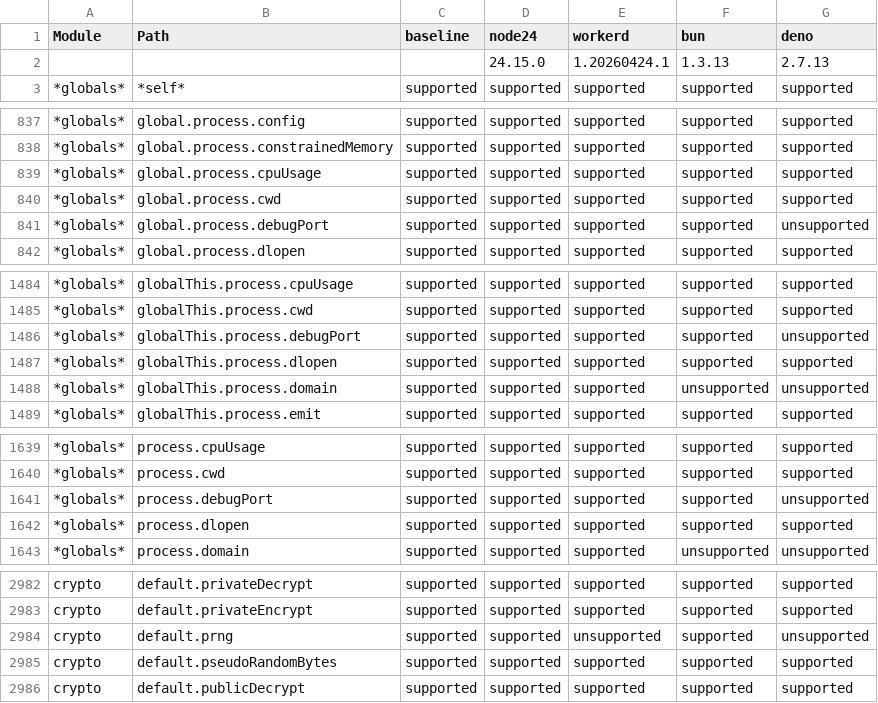
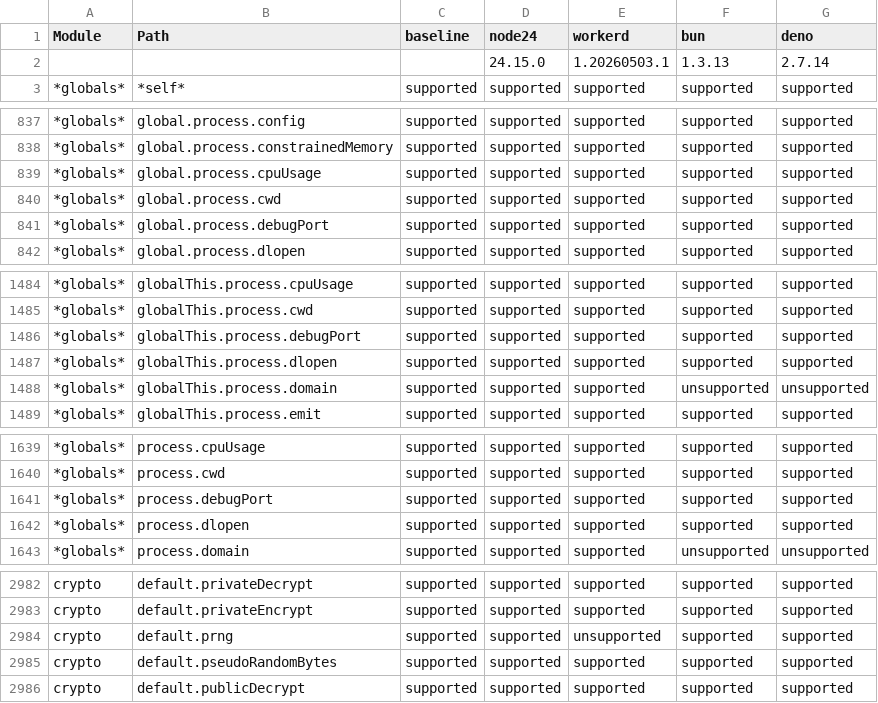
Before and after one commit to cloudflare/workers-nodejs-compat-matrix, a CSV file: report/public/runtime-support.csv, drawn as a sheet; only a part is shown, gaps mark what is left out; the diff covers the shown part only.

```diff
--- a/report/public/runtime-support.csv
+++ b/report/public/runtime-support.csv
@@ -1,3 +1,3 @@
 Module,Path,baseline,node24,workerd,bun,deno
-,,,24.15.0,1.20260424.1,1.3.13,2.7.13
+,,,24.15.0,1.20260503.1,1.3.13,2.7.14
 *globals*,*self*,supported,supported,supported,supported,supported
@@ -840,3 +840,3 @@ Module,Path,baseline,node24,workerd,bun,deno
 *globals*,global.process.cwd,supported,supported,supported,supported,supported
-*globals*,global.process.debugPort,supported,supported,supported,supported,unsupported
+*globals*,global.process.debugPort,supported,supported,supported,supported,supported
 *globals*,global.process.dlopen,supported,supported,supported,supported,supported
@@ -1485,3 +1485,3 @@ Module,Path,baseline,node24,workerd,bun,deno
 *globals*,globalThis.process.cwd,supported,supported,supported,supported,supported
-*globals*,globalThis.process.debugPort,supported,supported,supported,supported,unsupported
+*globals*,globalThis.process.debugPort,supported,supported,supported,supported,supported
 *globals*,globalThis.process.dlopen,supported,supported,supported,supported,supported
@@ -1640,3 +1640,3 @@ Module,Path,baseline,node24,workerd,bun,deno
 *globals*,process.cwd,supported,supported,supported,supported,supported
-*globals*,process.debugPort,supported,supported,supported,supported,unsupported
+*globals*,process.debugPort,supported,supported,supported,supported,supported
 *globals*,process.dlopen,supported,supported,supported,supported,supported
@@ -2983,3 +2983,3 @@ crypto,default.privateDecrypt,supported,supported,supported,supported,supported
 crypto,default.privateEncrypt,supported,supported,supported,supported,supported
-crypto,default.prng,supported,supported,unsupported,supported,unsupported
+crypto,default.prng,supported,supported,unsupported,supported,supported
 crypto,default.pseudoRandomBytes,supported,supported,supported,supported,supported
```
Also changed, not shown: 16 edited cells elsewhere in this file, 7 other files.
